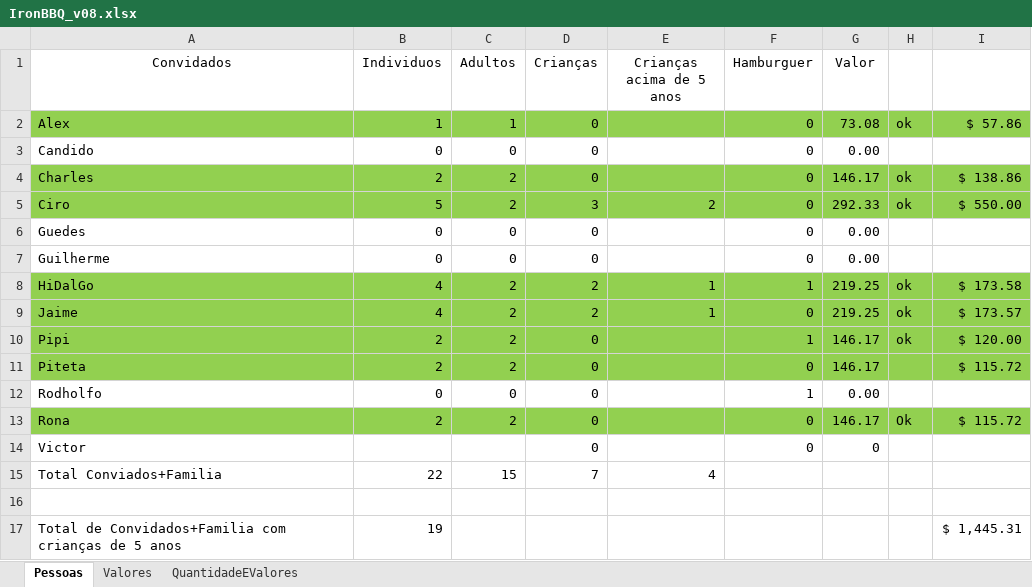
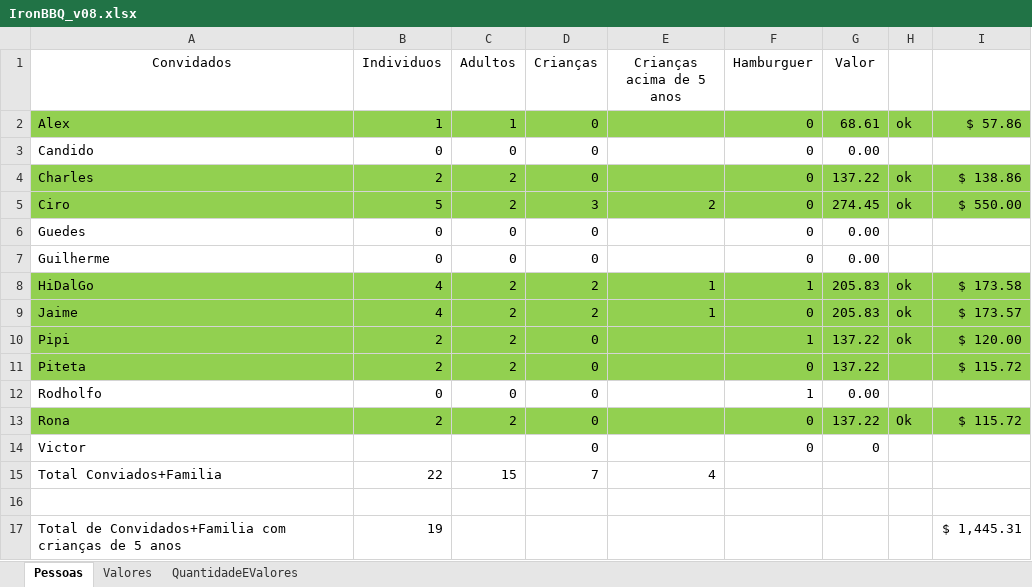
Before and after one commit to Khamull/ironBBQ, an Excel workbook: IronBBQ_v08.xlsx, sheet Pessoas, drawn as a sheet; values as stored, in another font and other column widths than the file's, no borders; the diff names each change by its address in the sheet, - before the commit and + after, or states it on an @@ line.

```diff
--- a/IronBBQ_v08.xlsx (sheet Pessoas)
+++ b/IronBBQ_v08.xlsx (sheet Pessoas)
-G2 (Valor): 73.08
+G2 (Valor): 68.61
-G4 (Valor): 146.17
+G4 (Valor): 137.22
-G5 (Valor): 292.33
+G5 (Valor): 274.45
-G8:G9 (Valor): 219.25
+G8:G9 (Valor): 205.83
-G10:G11 (Valor): 146.17
+G10:G11 (Valor): 137.22
-G13 (Valor): 146.17
+G13 (Valor): 137.22
```
Also changed, not shown: sheet QuantidadeEValores, sheet Valores.
